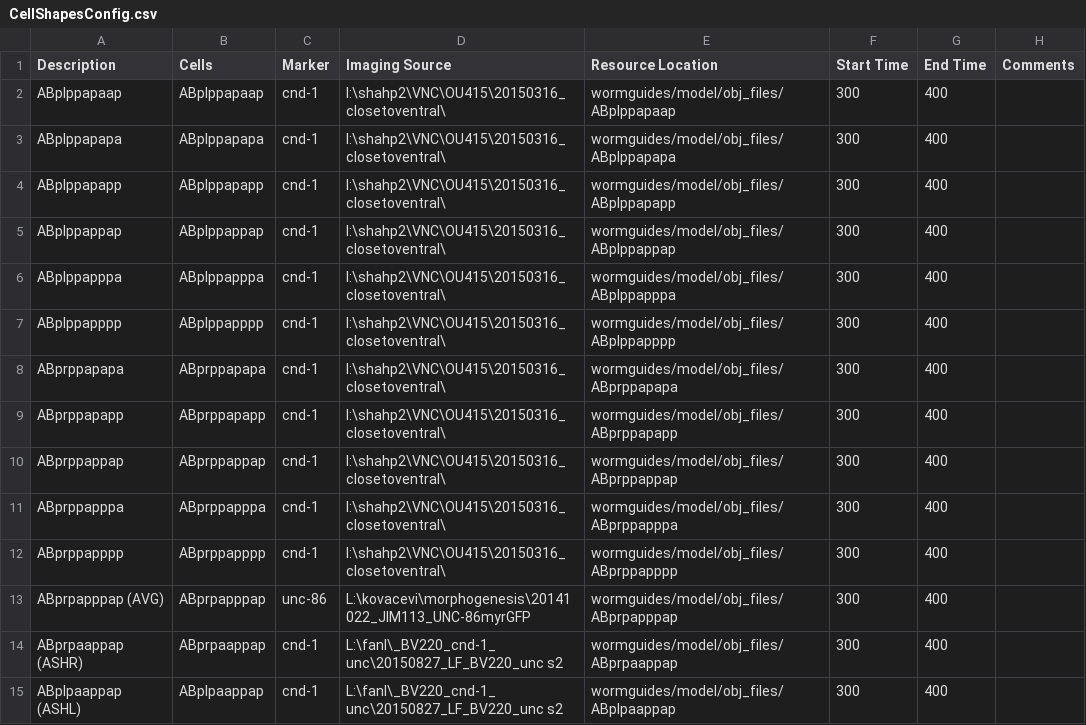
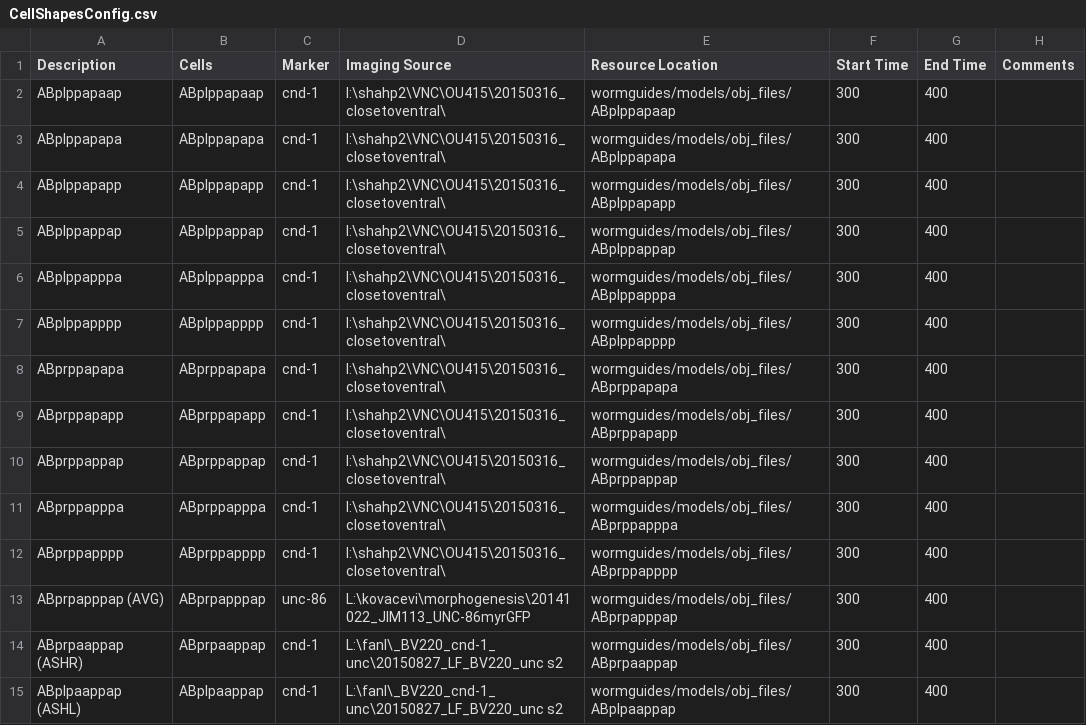
Before and after one commit to tangydoris/WormGUIDES, a CSV file: src/wormguides/models/shapes_file/CellShapesConfig.csv, drawn as a sheet; only a part is shown; the diff covers the shown part only.

Commit message:
Changed file references for the model package to 'models'

```diff
--- a/src/wormguides/models/shapes_file/CellShapesConfig.csv
+++ b/src/wormguides/models/shapes_file/CellShapesConfig.csv
@@ -1,15 +1,15 @@
 Description,Cells,Marker,Imaging Source,Resource Location,Start Time,End Time,Comments
-ABplppapaap,ABplppapaap,cnd-1,l:\shahp2\VNC\OU415\20150316_closetoventral\,wormguides/model/obj_files/ABplppapaap,300,400,
-ABplppapapa,ABplppapapa,cnd-1,l:\shahp2\VNC\OU415\20150316_closetoventral\,wormguides/model/obj_files/ABplppapapa,300,400,
-ABplppapapp,ABplppapapp,cnd-1,l:\shahp2\VNC\OU415\20150316_closetoventral\,wormguides/model/obj_files/ABplppapapp,300,400,
-ABplppappap,ABplppappap,cnd-1,l:\shahp2\VNC\OU415\20150316_closetoventral\,wormguides/model/obj_files/ABplppappap,300,400,
-ABplppapppa,ABplppapppa,cnd-1,l:\shahp2\VNC\OU415\20150316_closetoventral\,wormguides/model/obj_files/ABplppapppa,300,400,
-ABplppapppp,ABplppapppp,cnd-1,l:\shahp2\VNC\OU415\20150316_closetoventral\,wormguides/model/obj_files/ABplppapppp,300,400,
-ABprppapapa,ABprppapapa,cnd-1,l:\shahp2\VNC\OU415\20150316_closetoventral\,wormguides/model/obj_files/ABprppapapa,300,400,
-ABprppapapp,ABprppapapp,cnd-1,l:\shahp2\VNC\OU415\20150316_closetoventral\,wormguides/model/obj_files/ABprppapapp,300,400,
-ABprppappap,ABprppappap,cnd-1,l:\shahp2\VNC\OU415\20150316_closetoventral\,wormguides/model/obj_files/ABprppappap,300,400,
-ABprppapppa,ABprppapppa,cnd-1,l:\shahp2\VNC\OU415\20150316_closetoventral\,wormguides/model/obj_files/ABprppapppa,300,400,
-ABprppapppp,ABprppapppp,cnd-1,l:\shahp2\VNC\OU415\20150316_closetoventral\,wormguides/model/obj_files/ABprppapppp,300,400,
-ABprpapppap (AVG),ABprpapppap,unc-86,L:\kovacevi\morphogenesis\20141022_JIM113_UNC-86myrGFP,wormguides/model/obj_files/ABprpapppap,300,400,
-ABprpaappap (ASHR),ABprpaappap,cnd-1,L:\fanl\_BV220_cnd-1_unc\20150827_LF_BV220_unc s2,wormguides/model/obj_files/ABprpaappap,300,400,
-ABplpaappap (ASHL),ABplpaappap,cnd-1,L:\fanl\_BV220_cnd-1_unc\20150827_LF_BV220_unc s2,wormguides/model/obj_files/ABplpaappap,300,400,
+ABplppapaap,ABplppapaap,cnd-1,l:\shahp2\VNC\OU415\20150316_closetoventral\,wormguides/models/obj_files/ABplppapaap,300,400,
+ABplppapapa,ABplppapapa,cnd-1,l:\shahp2\VNC\OU415\20150316_closetoventral\,wormguides/models/obj_files/ABplppapapa,300,400,
+ABplppapapp,ABplppapapp,cnd-1,l:\shahp2\VNC\OU415\20150316_closetoventral\,wormguides/models/obj_files/ABplppapapp,300,400,
+ABplppappap,ABplppappap,cnd-1,l:\shahp2\VNC\OU415\20150316_closetoventral\,wormguides/models/obj_files/ABplppappap,300,400,
+ABplppapppa,ABplppapppa,cnd-1,l:\shahp2\VNC\OU415\20150316_closetoventral\,wormguides/models/obj_files/ABplppapppa,300,400,
+ABplppapppp,ABplppapppp,cnd-1,l:\shahp2\VNC\OU415\20150316_closetoventral\,wormguides/models/obj_files/ABplppapppp,300,400,
+ABprppapapa,ABprppapapa,cnd-1,l:\shahp2\VNC\OU415\20150316_closetoventral\,wormguides/models/obj_files/ABprppapapa,300,400,
+ABprppapapp,ABprppapapp,cnd-1,l:\shahp2\VNC\OU415\20150316_closetoventral\,wormguides/models/obj_files/ABprppapapp,300,400,
+ABprppappap,ABprppappap,cnd-1,l:\shahp2\VNC\OU415\20150316_closetoventral\,wormguides/models/obj_files/ABprppappap,300,400,
+ABprppapppa,ABprppapppa,cnd-1,l:\shahp2\VNC\OU415\20150316_closetoventral\,wormguides/models/obj_files/ABprppapppa,300,400,
+ABprppapppp,ABprppapppp,cnd-1,l:\shahp2\VNC\OU415\20150316_closetoventral\,wormguides/models/obj_files/ABprppapppp,300,400,
+ABprpapppap (AVG),ABprpapppap,unc-86,L:\kovacevi\morphogenesis\20141022_JIM113_UNC-86myrGFP,wormguides/models/obj_files/ABprpapppap,300,400,
+ABprpaappap (ASHR),ABprpaappap,cnd-1,L:\fanl\_BV220_cnd-1_unc\20150827_LF_BV220_unc s2,wormguides/models/obj_files/ABprpaappap,300,400,
+ABplpaappap (ASHL),ABplpaappap,cnd-1,L:\fanl\_BV220_cnd-1_unc\20150827_LF_BV220_unc s2,wormguides/models/obj_files/ABplpaappap,300,400,
```
Also changed, not shown: 17 edited cells elsewhere in this file, 3 other files.
